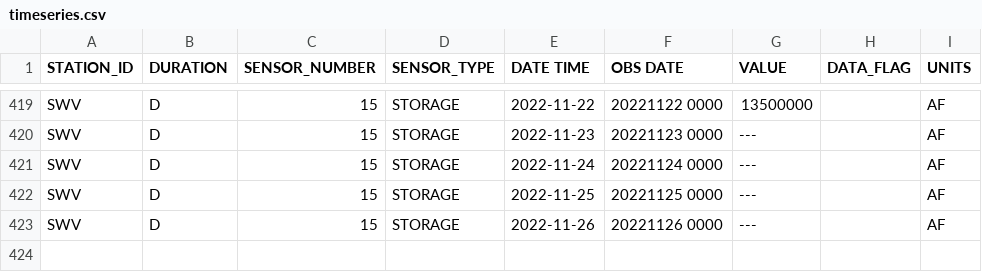
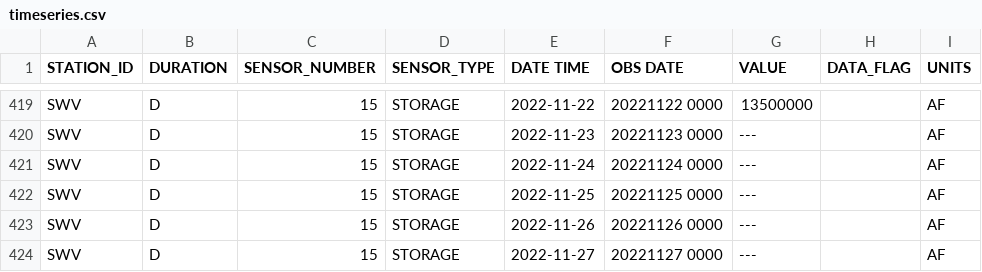
Before and after one commit to datadesk/california-drought-scrapers, a CSV file: data/raw/reservoirs/statewide/timeseries.csv, drawn as a sheet; only a part is shown, gaps mark what is left out; the diff names each change by its address in the sheet, - before the commit and + after, or states it on an @@ line.

```diff
--- a/data/raw/reservoirs/statewide/timeseries.csv
+++ b/data/raw/reservoirs/statewide/timeseries.csv
+row 424: SWV | D | 15 | STORAGE | 2022-11-27 | 20221127 0000 | --- |  | AF
```
Also changed, not shown: data/processed/reservoirs/colorado-river-reservoirs-latest.csv, data/processed/reservoirs/reservoirs-latest.csv, 2 other files.
